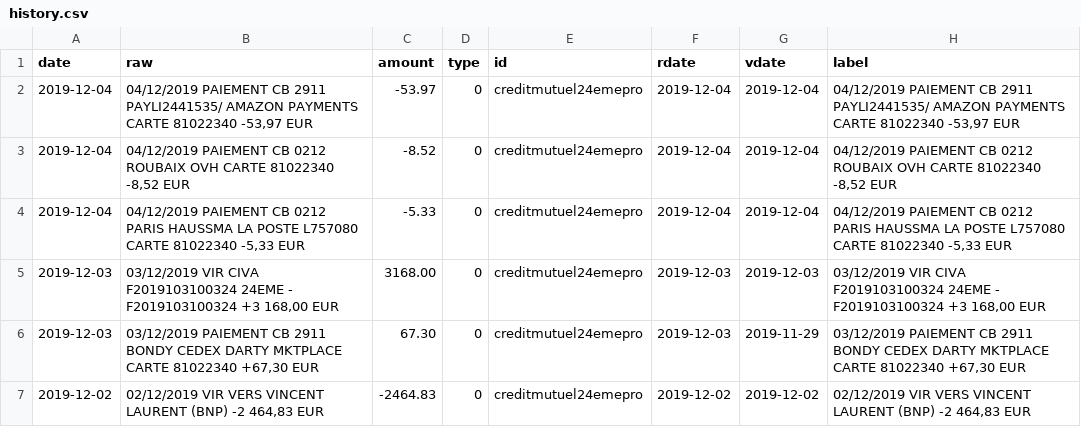
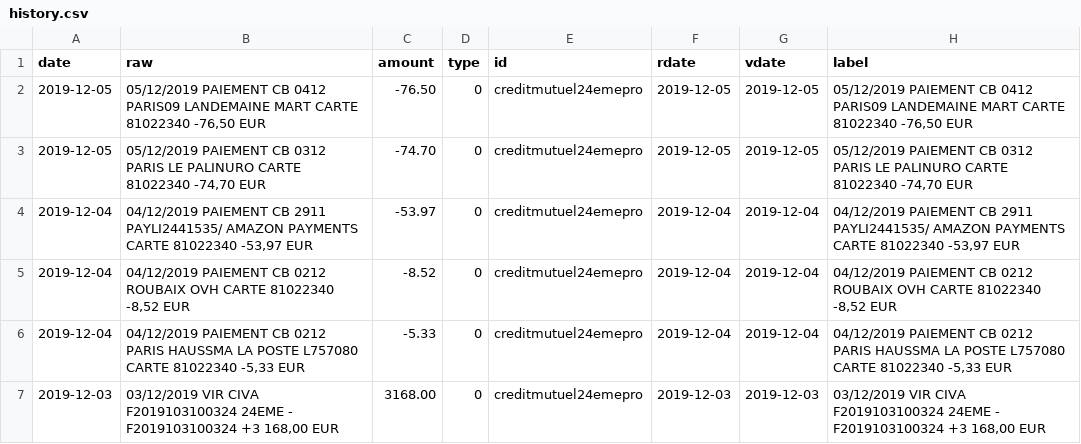
Before and after one commit to 24eme/banque, a CSV file: data/history.csv, drawn as a sheet; only a part is shown; the shorter side is filled out with more unchanged rows; the diff names each change by its address in the sheet, - before the commit and + after, or states it on an @@ line.

Commit message:
Mise à jour des opérations

```diff
--- a/data/history.csv
+++ b/data/history.csv
+row 2: 2019-12-05 | 05/12/2019 PAIEMENT CB 0412 PARIS09 LANDEMAINE MART CARTE 81022340 -76,50 EUR | -76.50 | 0 | creditmutuel24emepro | 2019-12-05 | 2019-12-05 | 05/12/2019 PAIEMENT CB 0412 PARIS09 LANDEMAINE MART CARTE 81022340 -76,50 EUR
+row 3: 2019-12-05 | 05/12/2019 PAIEMENT CB 0312 PARIS LE PALINURO CARTE 81022340 -74,70 EUR | -74.70 | 0 | creditmutuel24emepro | 2019-12-05 | 2019-12-05 | 05/12/2019 PAIEMENT CB 0312 PARIS LE PALINURO CARTE 81022340 -74,70 EUR
```
